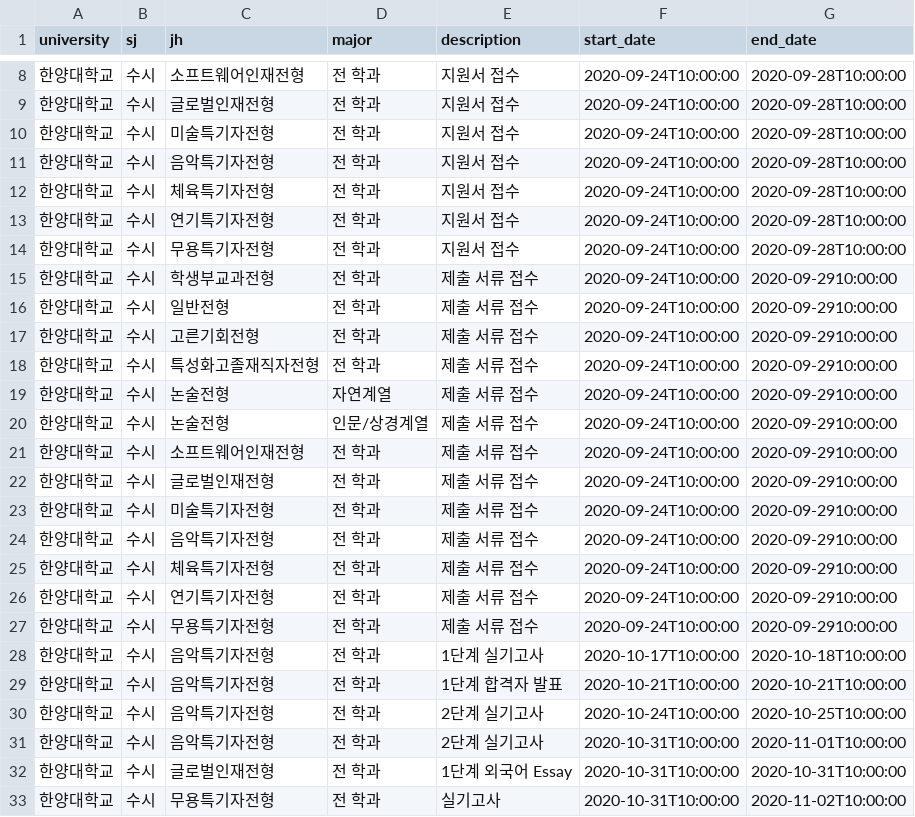
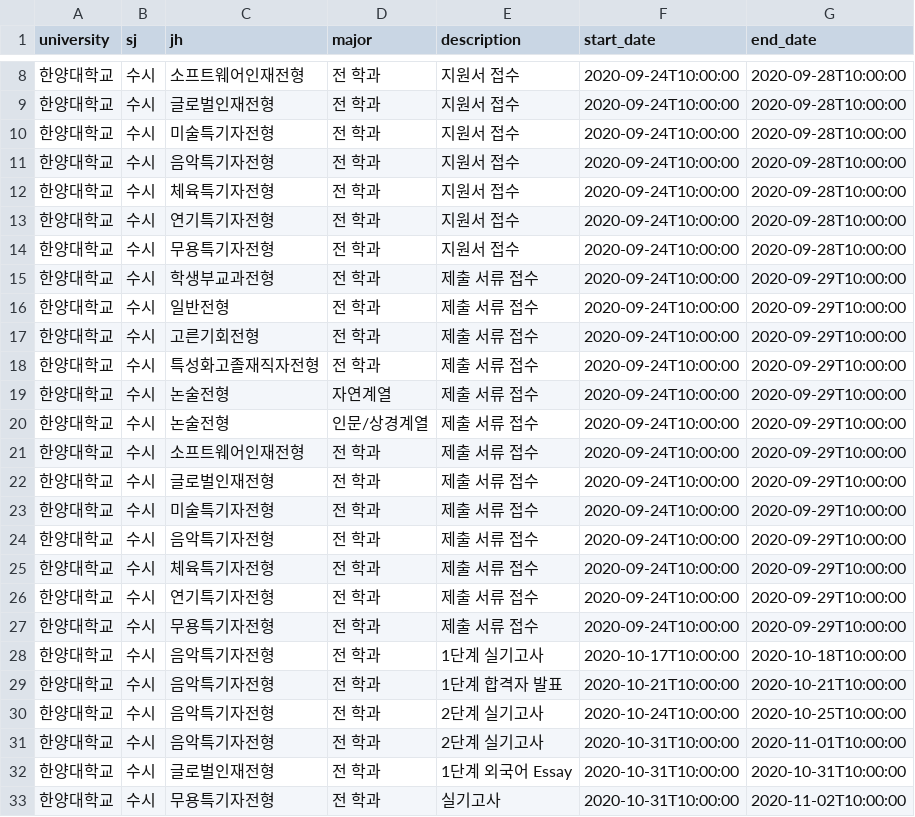
Before and after one commit to podobong/input, a CSV file: csv/한양대학교/schedule.csv, drawn as a sheet; only a part is shown, gaps mark what is left out.

Commit message:
Fix: typo in end_date

```diff
--- a/csv/한양대학교/schedule.csv
+++ b/csv/한양대학교/schedule.csv
@@ -14,15 +14,15 @@
 한양대학교,수시,무용특기자전형,전 학과,지원서 접수,2020-09-24T10:00:00,2020-09-28T10:00:00
-한양대학교,수시,학생부교과전형,전 학과,제출 서류 접수,2020-09-24T10:00:00,2020-09-2910:00:00
-한양대학교,수시,일반전형,전 학과,제출 서류 접수,2020-09-24T10:00:00,2020-09-2910:00:00
-한양대학교,수시,고른기회전형,전 학과,제출 서류 접수,2020-09-24T10:00:00,2020-09-2910:00:00
-한양대학교,수시,특성화고졸재직자전형,전 학과,제출 서류 접수,2020-09-24T10:00:00,2020-09-2910:00:00
-한양대학교,수시,논술전형,자연계열,제출 서류 접수,2020-09-24T10:00:00,2020-09-2910:00:00
-한양대학교,수시,논술전형,인문/상경계열,제출 서류 접수,2020-09-24T10:00:00,2020-09-2910:00:00
-한양대학교,수시,소프트웨어인재전형,전 학과,제출 서류 접수,2020-09-24T10:00:00,2020-09-2910:00:00
-한양대학교,수시,글로벌인재전형,전 학과,제출 서류 접수,2020-09-24T10:00:00,2020-09-2910:00:00
-한양대학교,수시,미술특기자전형,전 학과,제출 서류 접수,2020-09-24T10:00:00,2020-09-2910:00:00
-한양대학교,수시,음악특기자전형,전 학과,제출 서류 접수,2020-09-24T10:00:00,2020-09-2910:00:00
-한양대학교,수시,체육특기자전형,전 학과,제출 서류 접수,2020-09-24T10:00:00,2020-09-2910:00:00
-한양대학교,수시,연기특기자전형,전 학과,제출 서류 접수,2020-09-24T10:00:00,2020-09-2910:00:00
-한양대학교,수시,무용특기자전형,전 학과,제출 서류 접수,2020-09-24T10:00:00,2020-09-2910:00:00
+한양대학교,수시,학생부교과전형,전 학과,제출 서류 접수,2020-09-24T10:00:00,2020-09-29T10:00:00
+한양대학교,수시,일반전형,전 학과,제출 서류 접수,2020-09-24T10:00:00,2020-09-29T10:00:00
+한양대학교,수시,고른기회전형,전 학과,제출 서류 접수,2020-09-24T10:00:00,2020-09-29T10:00:00
+한양대학교,수시,특성화고졸재직자전형,전 학과,제출 서류 접수,2020-09-24T10:00:00,2020-09-29T10:00:00
+한양대학교,수시,논술전형,자연계열,제출 서류 접수,2020-09-24T10:00:00,2020-09-29T10:00:00
+한양대학교,수시,논술전형,인문/상경계열,제출 서류 접수,2020-09-24T10:00:00,2020-09-29T10:00:00
+한양대학교,수시,소프트웨어인재전형,전 학과,제출 서류 접수,2020-09-24T10:00:00,2020-09-29T10:00:00
+한양대학교,수시,글로벌인재전형,전 학과,제출 서류 접수,2020-09-24T10:00:00,2020-09-29T10:00:00
+한양대학교,수시,미술특기자전형,전 학과,제출 서류 접수,2020-09-24T10:00:00,2020-09-29T10:00:00
+한양대학교,수시,음악특기자전형,전 학과,제출 서류 접수,2020-09-24T10:00:00,2020-09-29T10:00:00
+한양대학교,수시,체육특기자전형,전 학과,제출 서류 접수,2020-09-24T10:00:00,2020-09-29T10:00:00
+한양대학교,수시,연기특기자전형,전 학과,제출 서류 접수,2020-09-24T10:00:00,2020-09-29T10:00:00
+한양대학교,수시,무용특기자전형,전 학과,제출 서류 접수,2020-09-24T10:00:00,2020-09-29T10:00:00
 한양대학교,수시,음악특기자전형,전 학과,1단계 실기고사,2020-10-17T10:00:00,2020-10-18T10:00:00
```
